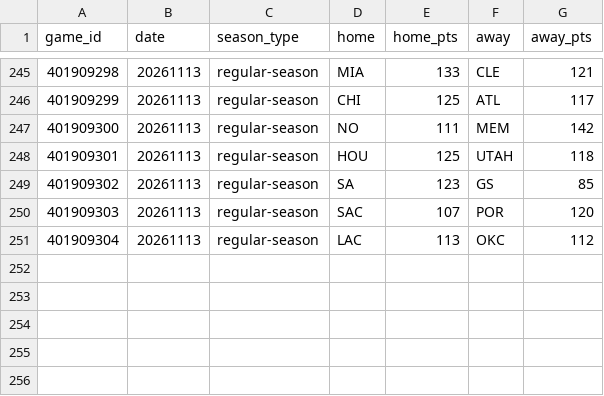
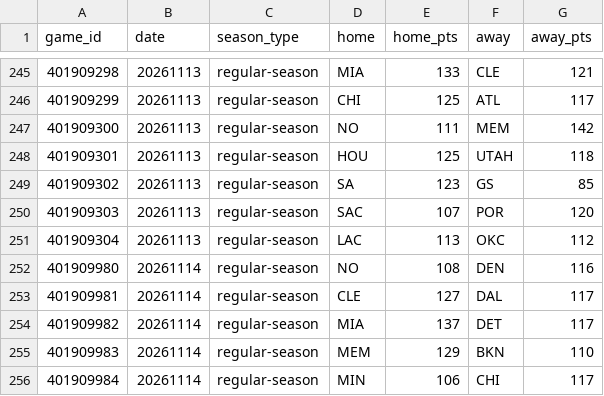
Before and after one commit to HLCLJacksonC/nba-analysis, a CSV file: games.csv, drawn as a sheet; only a part is shown, gaps mark what is left out; the diff names each change by its address in the sheet, - before the commit and + after, or states it on an @@ line.

```diff
--- a/games.csv
+++ b/games.csv
+row 252: 401909980 | 20261114 | regular-season | NO | 108 | DEN | 116
+row 253: 401909981 | 20261114 | regular-season | CLE | 127 | DAL | 117
+row 254: 401909982 | 20261114 | regular-season | MIA | 137 | DET | 117
+row 255: 401909983 | 20261114 | regular-season | MEM | 129 | BKN | 110
+row 256: 401909984 | 20261114 | regular-season | MIN | 106 | CHI | 117
```
Also changed, not shown: elo_history.csv, 1 other file.
